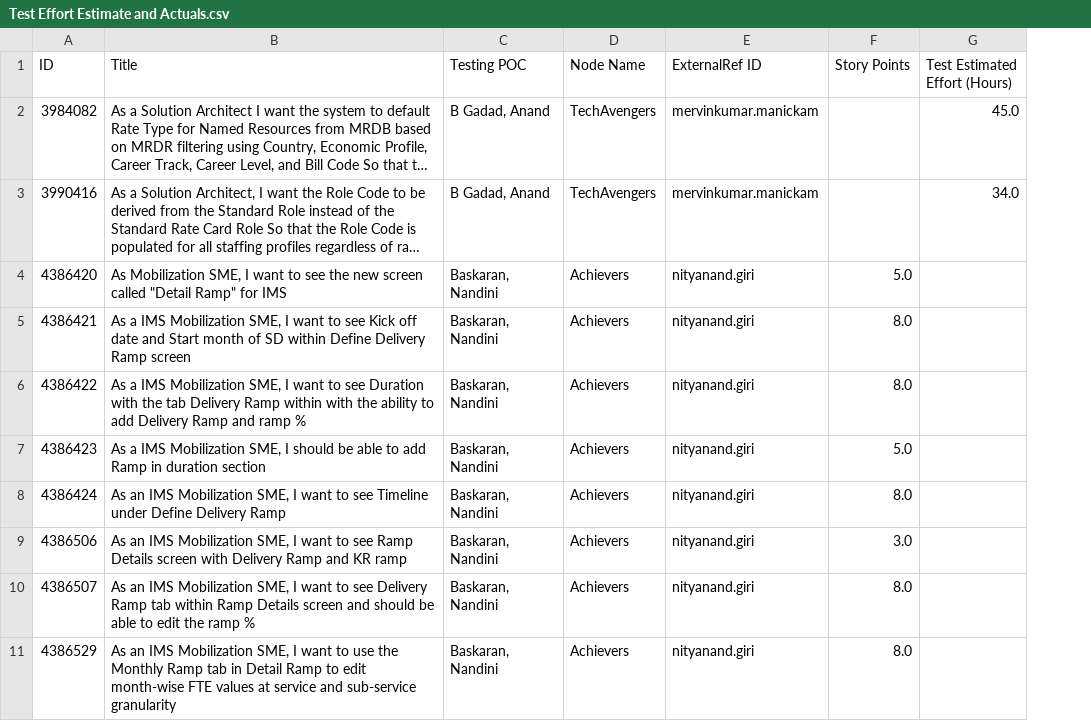
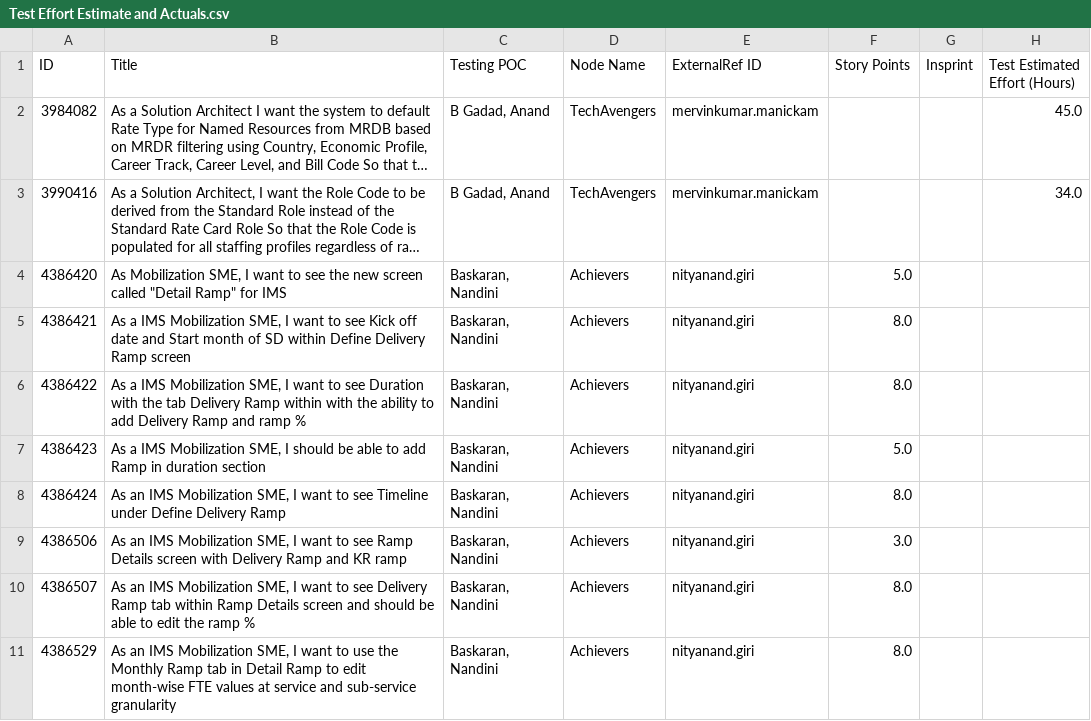
Before and after one commit to arunthangapandian/myisp-WeekendSupportTracker, a CSV file: Test Effort Estimate and Actuals.csv, drawn as a sheet; only a part is shown; long unchanged cells end in …; the diff names each change by its address in the sheet, - before the commit and + after, or states it on an @@ line.

Commit message:
Update Test Effort Estimate and Actuals - 2026-04-30 20:49:09

```diff
--- a/Test Effort Estimate and Actuals.csv
+++ b/Test Effort Estimate and Actuals.csv
+column G (Insprint), empty
```
